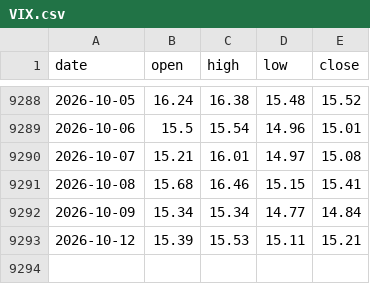
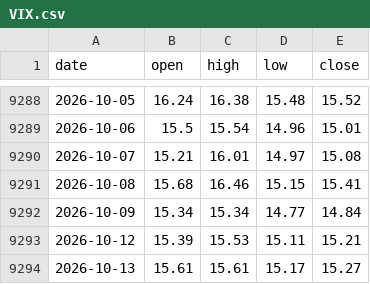
Before and after one commit to vaibhavgit9210/mygoldfund, a CSV file: us/history/VIX.csv, drawn as a sheet; only a part is shown, gaps mark what is left out.

```diff
--- a/us/history/VIX.csv
+++ b/us/history/VIX.csv
@@ -9293 +9293,2 @@ date,open,high,low,close
 2026-10-12,15.39,15.53,15.11,15.21
+2026-10-13,15.61,15.61,15.17,15.27
```
Also changed, not shown: 3 other files.
